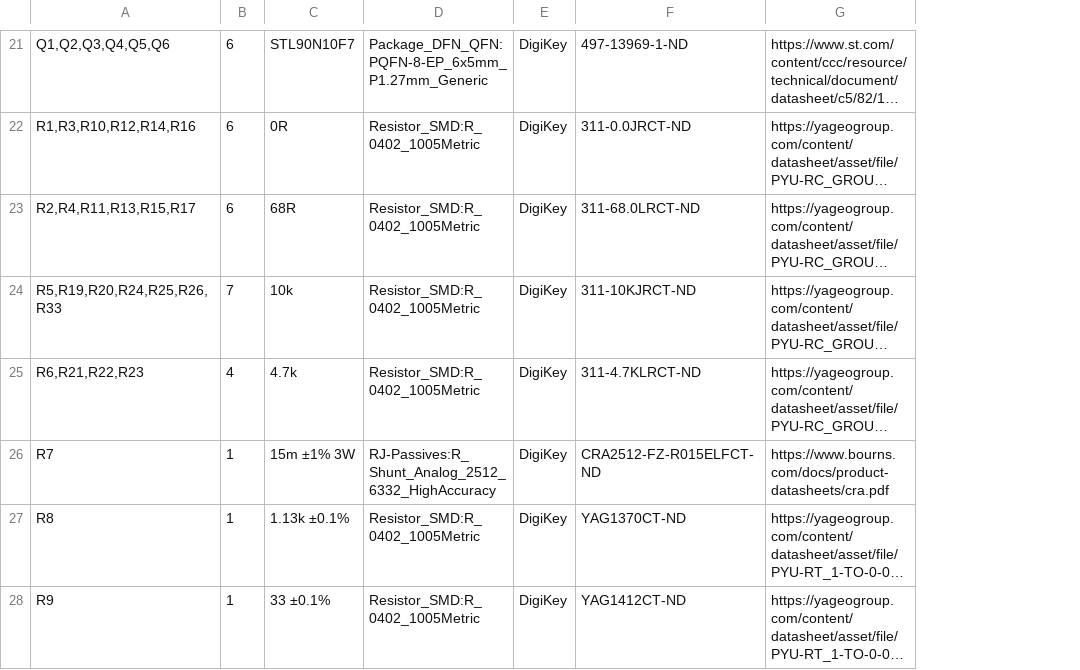
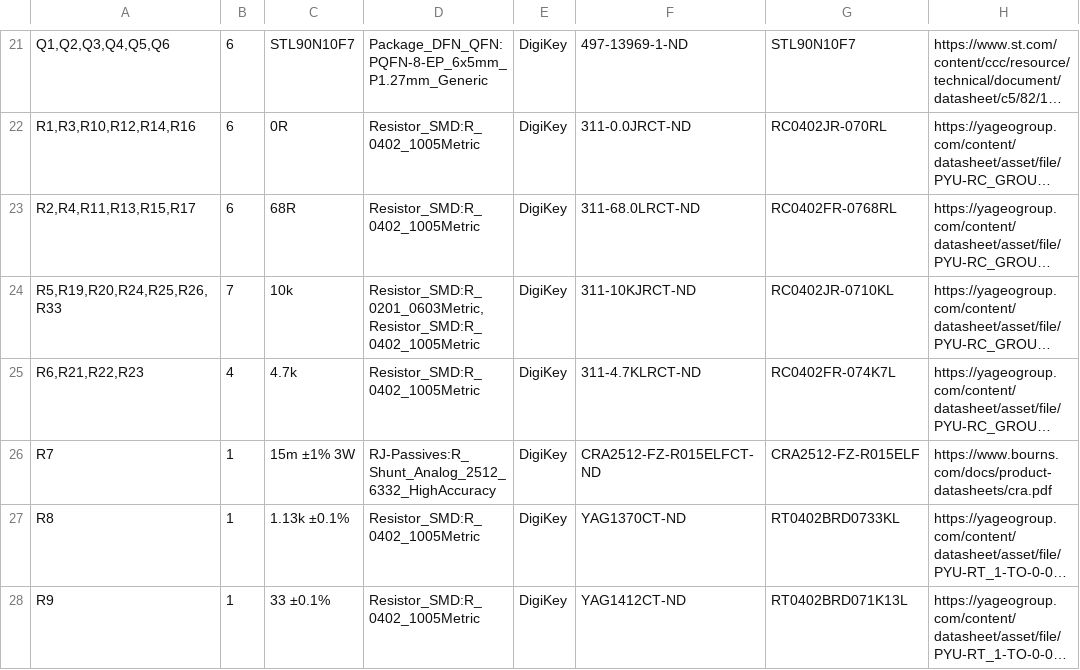
Before and after one commit to RoboJackets/robocup-pcb, a CSV file: boards/develop-2027/dribbler-motorboard/dribbler-board-v0.2/exports/kmm-pmask-mask.csv, drawn as a sheet; only a part is shown, gaps mark what is left out; long unchanged cells end in …; the diff covers the shown part only; the diff names each change by its address in the sheet, - before the commit and + after, or states it on an @@ line.

```diff
--- a/boards/develop-2027/dribbler-motorboard/dribbler-board-v0.2/exports/kmm-pmask-mask.csv
+++ b/boards/develop-2027/dribbler-motorboard/dribbler-board-v0.2/exports/kmm-pmask-mask.csv
+column G, rows 21-28: STL90N10F7 | RC0402JR-070RL | RC0402FR-0768RL | RC0402JR-0710KL | RC0402FR-074K7L | CRA2512-FZ-R015ELF | RT0402BRD0733KL | RT0402BRD071K13L
-D24: Resistor_SMD:R_0402_1005Metric
+D24: Resistor_SMD:R_0201_0603Metric,Resistor_SMD:R_0402_1005Metric
```
Also changed, not shown: 6 added rows, 2 removed rows and 17 edited cells elsewhere in this file, 4 other files.
